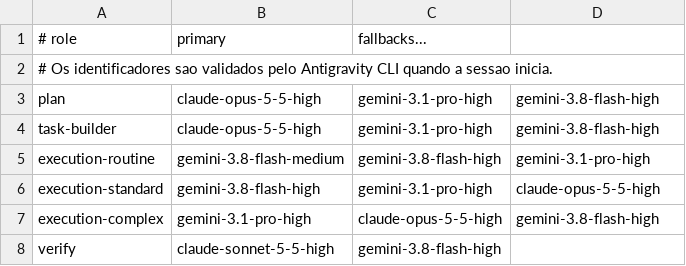
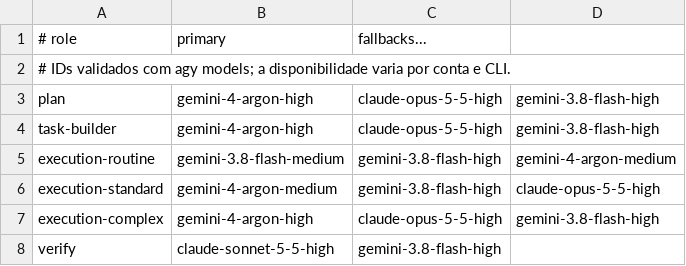
Before and after one commit to ArthurDevWorks/devworks-harness, a TSV file: config/model-policy.tsv, drawn as a sheet.

Commit message:
feat: update model policy and documentation for Antigravity engine; add stop functionality to Ralph dashboard

```diff
--- a/config/model-policy.tsv
+++ b/config/model-policy.tsv
@@ -1,8 +1,8 @@
 # role|primary|fallbacks...
-# Os identificadores sao validados pelo Antigravity CLI quando a sessao inicia.
-plan|claude-opus-5-5-high|gemini-3.1-pro-high|gemini-3.8-flash-high
-task-builder|claude-opus-5-5-high|gemini-3.1-pro-high|gemini-3.8-flash-high
-execution-routine|gemini-3.8-flash-medium|gemini-3.8-flash-high|gemini-3.1-pro-high
-execution-standard|gemini-3.8-flash-high|gemini-3.1-pro-high|claude-opus-5-5-high
-execution-complex|gemini-3.1-pro-high|claude-opus-5-5-high|gemini-3.8-flash-high
+# IDs validados com agy models; a disponibilidade varia por conta e CLI.
+plan|gemini-4-argon-high|claude-opus-5-5-high|gemini-3.8-flash-high
+task-builder|gemini-4-argon-high|claude-opus-5-5-high|gemini-3.8-flash-high
+execution-routine|gemini-3.8-flash-medium|gemini-3.8-flash-high|gemini-4-argon-medium
+execution-standard|gemini-4-argon-medium|gemini-3.8-flash-high|claude-opus-5-5-high
+execution-complex|gemini-4-argon-high|claude-opus-5-5-high|gemini-3.8-flash-high
 verify|claude-sonnet-5-5-high|gemini-3.8-flash-high
```
Also changed, not shown: 13 other files.
